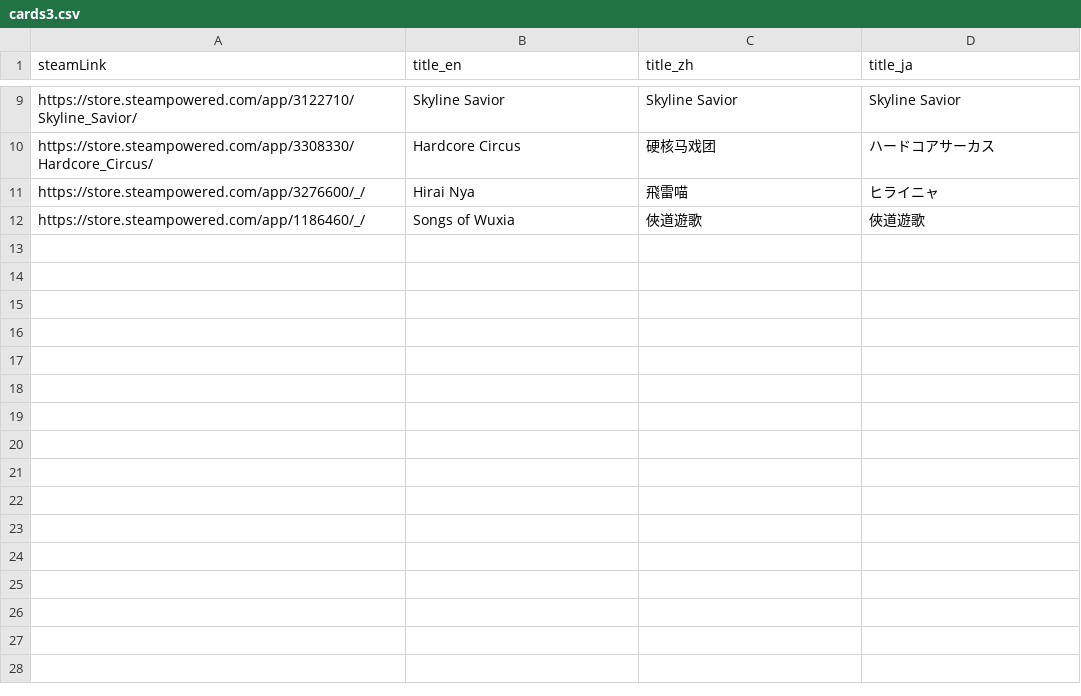
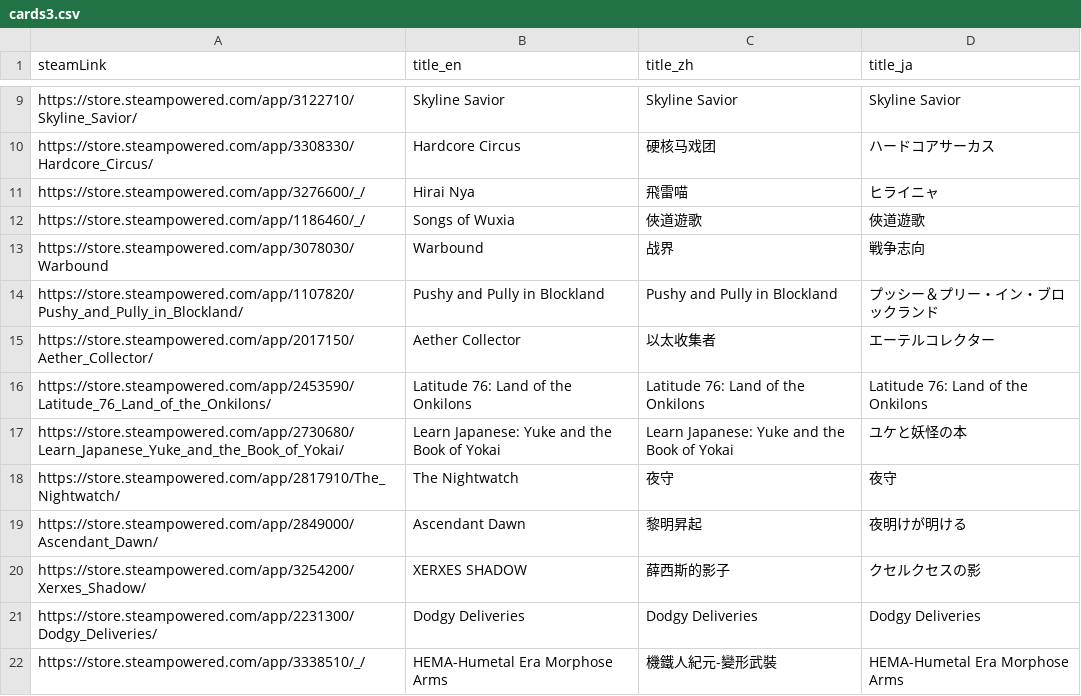
Before and after one commit to FilterGame/IndieGameWebTW, a CSV file: cards3.csv, drawn as a sheet; only a part is shown, gaps mark what is left out.

```diff
--- a/cards3.csv
+++ b/cards3.csv
@@ -12 +12,11 @@ https://store.steampowered.com/app/3276600/_/,Hirai Nya,飛雷喵,ヒライニ
 https://store.steampowered.com/app/1186460/_/,Songs of Wuxia,俠道遊歌,俠道遊歌
+https://store.steampowered.com/app/3078030/Warbound,Warbound,战界,戦争志向
+https://store.steampowered.com/app/1107820/Pushy_and_Pully_in_Blockland/,Pushy and Pully in Blockland,Pushy and Pully in Blockland,プッシー＆プリー・イン・ブロックランド
+https://store.steampowered.com/app/2017150/Aether_Collector/,Aether Collector,以太收集者,エーテルコレクター
+https://store.steampowered.com/app/2453590/Latitude_76_Land_of_the_Onkilons/,Latitude 76: Land of the Onkilons,Latitude 76: Land of the Onkilons,Latitude 76: Land of the Onkilons
+https://store.steampowered.com/app/2730680/Learn_Japanese_Yuke_and_the_Book_of_Yokai/,Learn Japanese: Yuke and the Book of Yokai,Learn Japanese: Yuke and the Book of Yokai,ユケと妖怪の本
+https://store.steampowered.com/app/2817910/The_Nightwatch/,The Nightwatch,夜守,夜守
+https://store.steampowered.com/app/2849000/Ascendant_Dawn/,Ascendant Dawn,黎明昇起,夜明けが明ける
+https://store.steampowered.com/app/3254200/Xerxes_Shadow/,XERXES SHADOW,薛西斯的影子,クセルクセスの影
+https://store.steampowered.com/app/2231300/Dodgy_Deliveries/,Dodgy Deliveries,Dodgy Deliveries,Dodgy Deliveries
+https://store.steampowered.com/app/3338510/_/,HEMA-Humetal Era Morphose Arms,機鐵人紀元-變形武裝,HEMA-Humetal Era Morphose Arms
```
Also changed, not shown: cards4.csv.
